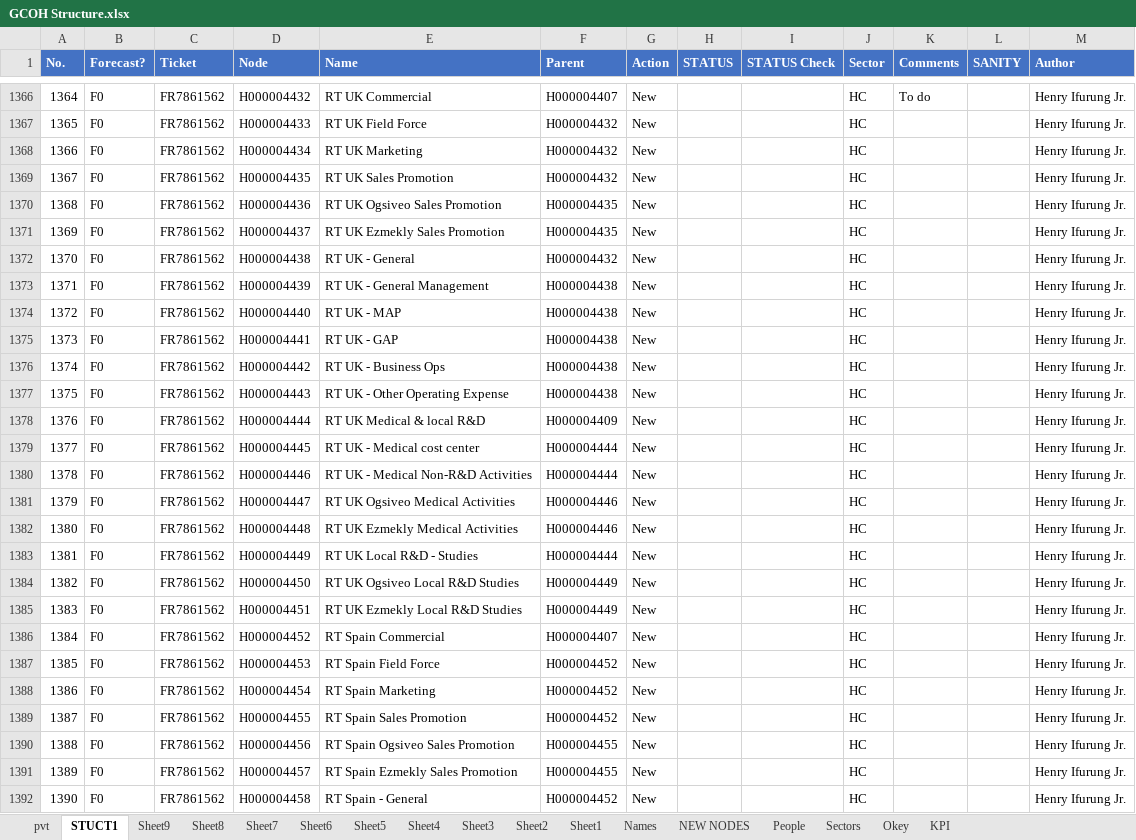
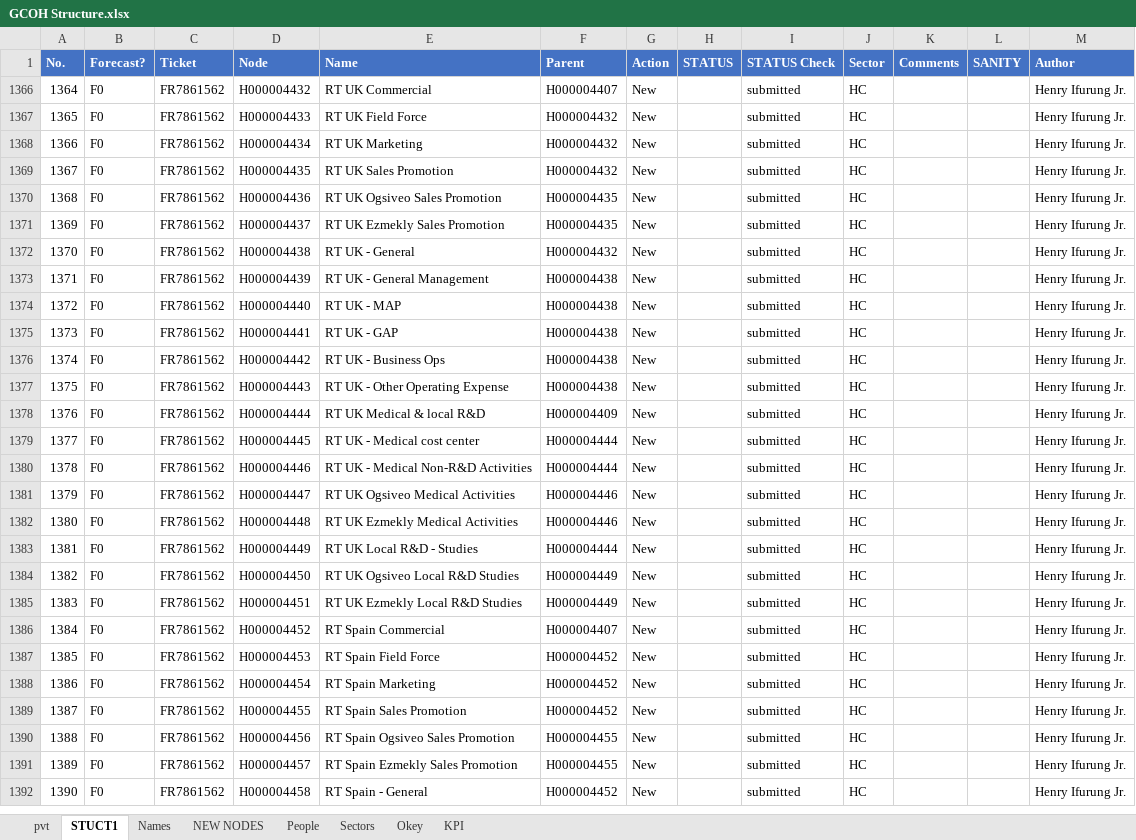
Before and after one commit to violencepierre/GCOH-Tickets-for-Processing, an Excel workbook: GCOH Structure.xlsx, sheet STUCT1, drawn as a sheet; only a part is shown, gaps mark what is left out; values as stored, in another font and other column widths than the file's, no borders; table styles not drawn; the diff covers the shown part only; the diff names each change by its address in the sheet, - before the commit and + after, or states it on an @@ line.

```diff
--- a/GCOH Structure.xlsx (sheet STUCT1)
+++ b/GCOH Structure.xlsx (sheet STUCT1)
-sheet tab: Sheet9
-sheet tab: Sheet8
-sheet tab: Sheet7
-sheet tab: Sheet6
-sheet tab: Sheet5
-sheet tab: Sheet4
-sheet tab: Sheet3
-sheet tab: Sheet2
-sheet tab: Sheet1
-I1366:I1392 (STATUS Check): (empty)
+I1366:I1392 (STATUS Check): submitted
-K1366 (Comments): To do
+K1366 (Comments): (empty)
```
Also changed, not shown: 1 added row, 31 removed rows, 13 hidden or unhidden rows and 393 edited cells elsewhere in this sheet, sheet Okey, sheet pvt, hidden cells.
